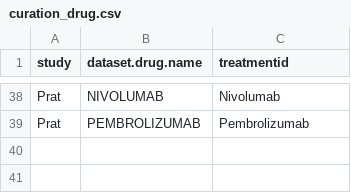
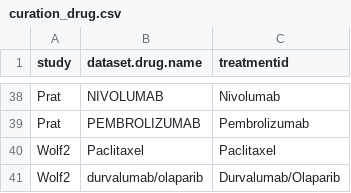
Before and after one commit to BHKLAB-DataProcessing/ICB_Common, a CSV file: data/curation_drug.csv, drawn as a sheet; only a part is shown, gaps mark what is left out; the diff names each change by its address in the sheet, - before the commit and + after, or states it on an @@ line.

Commit message:
Update curation_drug.csv

```diff
--- a/data/curation_drug.csv
+++ b/data/curation_drug.csv
+row 40: Wolf2 | Paclitaxel | Paclitaxel
+row 41: Wolf2 | durvalumab/olaparib | Durvalumab/Olaparib
```
